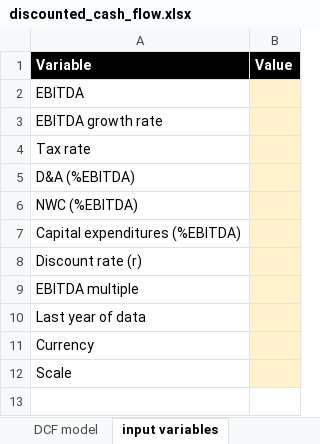
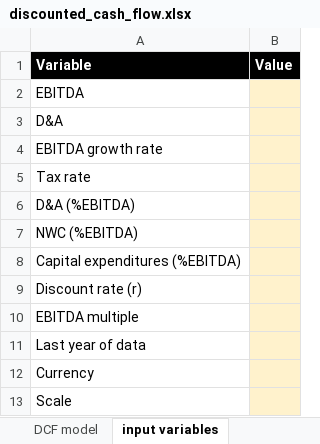
Before and after one commit to arthurmello/buho_back, an Excel workbook: buho_back/services/file_generation/templates/discounted_cash_flow.xlsx, sheet input variables, drawn as a sheet; values as stored, in another font and other column widths than the file's, no borders; the diff names each change by its address in the sheet, - before the commit and + after, or states it on an @@ line.

```diff
--- a/buho_back/services/file_generation/templates/discounted_cash_flow.xlsx (sheet input variables)
+++ b/buho_back/services/file_generation/templates/discounted_cash_flow.xlsx (sheet input variables)
+row 3: D&A
```
Also changed, not shown: formulas that keep their value, 3 other files.
